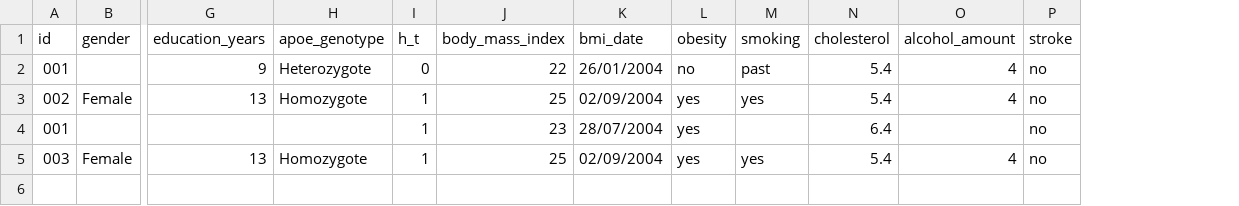
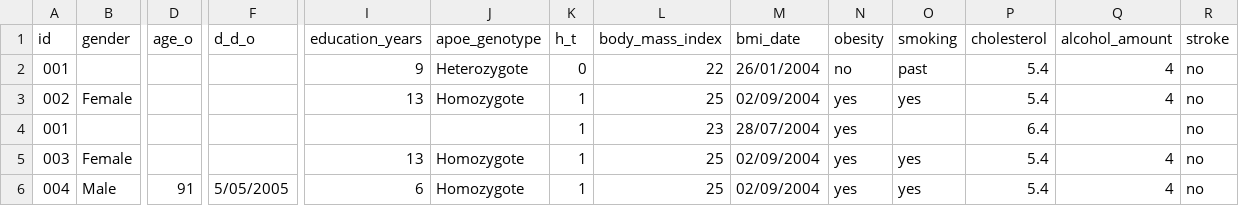
Before and after one commit to MaastrichtU-CDS/omop-converter, a CSV file: examples/dataset.csv, drawn as a sheet; only a part is shown, gaps mark what is left out; rows hold the shown columns only; the diff names each change by its address in the sheet, - before the commit and + after, or states it on an @@ line.

Commit message:
Dates can have alternatives

```diff
--- a/examples/dataset.csv
+++ b/examples/dataset.csv
+column D (age_o), empty
+column F (d_d_o), empty
+row 6: 004 | Male | 91 | 5/05/2005 | 6 | Homozygote | 1 | 25 | 02/09/2004 | yes | yes | 5.4 | 4 | no
```
Also changed, not shown: examples/destination_mapping.csv, examples/source_mapping.csv, 2 other files.
